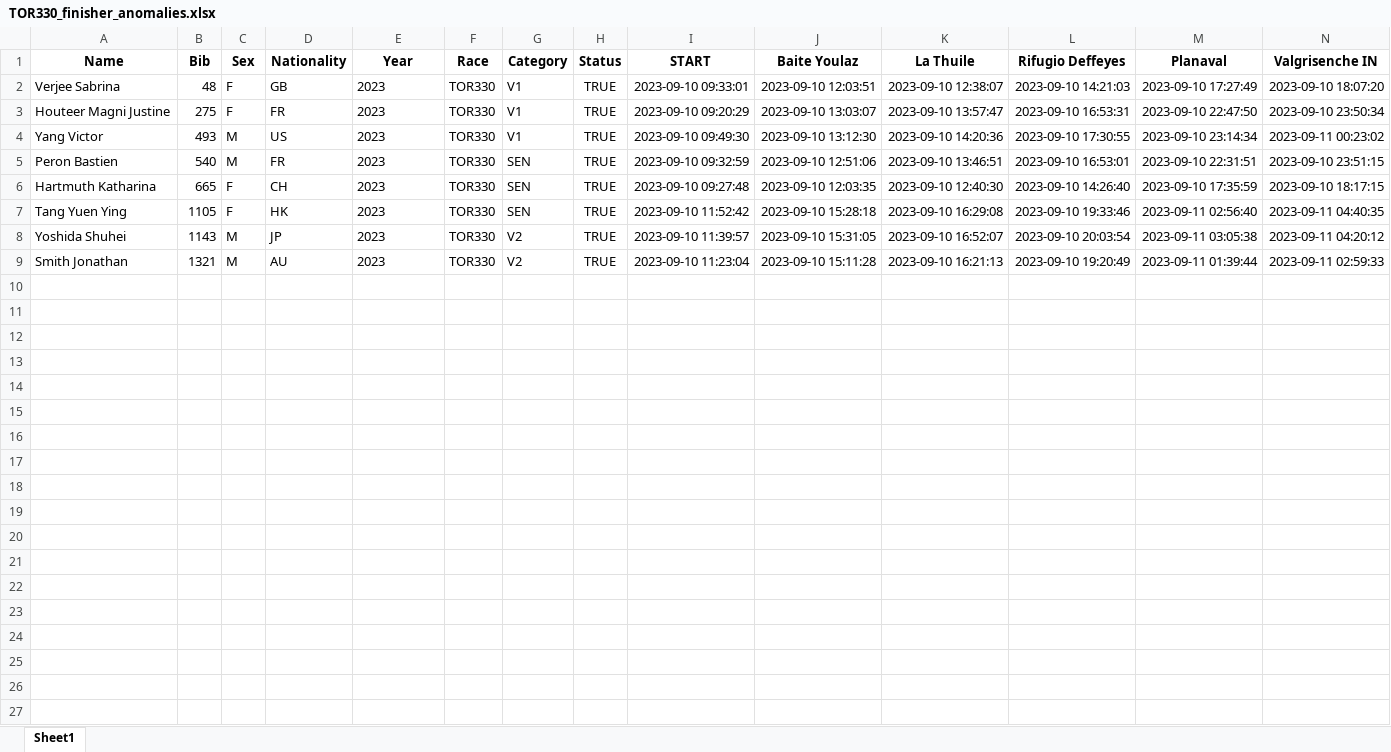
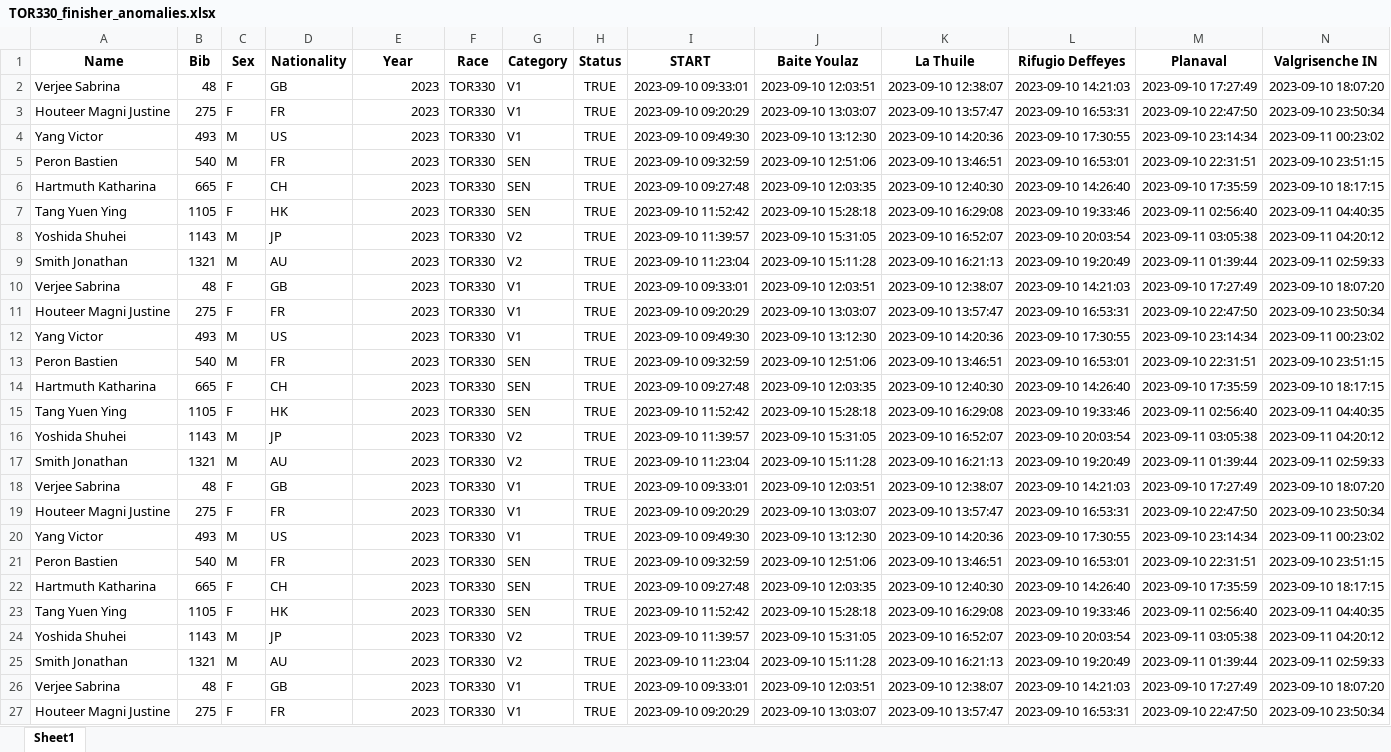
Before and after one commit to kjonina/TORX, an Excel workbook: TOR330 Data/5. Clean Data for Data Visualisation/Anomalies Tracker/TOR330_finisher_anomalies.xlsx, sheet Sheet1, drawn as a sheet; only a part is shown; values as stored, in another font and other column widths than the file's, no borders; rows hold the shown columns only; the diff covers the shown part only; the diff names each change by its address in the sheet, - before the commit and + after, or states it on an @@ line.

```diff
--- a/TOR330 Data/5. Clean Data for Data Visualisation/Anomalies Tracker/TOR330_finisher_anomalies.xlsx (sheet Sheet1)
+++ b/TOR330 Data/5. Clean Data for Data Visualisation/Anomalies Tracker/TOR330_finisher_anomalies.xlsx (sheet Sheet1)
-E2:E9 alignment: left
+E2:E9 alignment: right
+row 10: Verjee Sabrina | 48 | F | GB | 2023 | TOR330 | V1 | TRUE | 2023-09-10 09:33:01 | 2023-09-10 12:03:51 | 2023-09-10 12:38:07 | 2023-09-10 14:21:03 | 2023-09-10 17:27:49 | 2023-09-10 18:07:20
+row 11: Houteer Magni Justine | 275 | F | FR | 2023 | TOR330 | V1 | TRUE | 2023-09-10 09:20:29 | 2023-09-10 13:03:07 | 2023-09-10 13:57:47 | 2023-09-10 16:53:31 | 2023-09-10 22:47:50 | 2023-09-10 23:50:34
+row 12: Yang Victor | 493 | M | US | 2023 | TOR330 | V1 | TRUE | 2023-09-10 09:49:30 | 2023-09-10 13:12:30 | 2023-09-10 14:20:36 | 2023-09-10 17:30:55 | 2023-09-10 23:14:34 | 2023-09-11 00:23:02
+row 13: Peron Bastien | 540 | M | FR | 2023 | TOR330 | SEN | TRUE | 2023-09-10 09:32:59 | 2023-09-10 12:51:06 | 2023-09-10 13:46:51 | 2023-09-10 16:53:01 | 2023-09-10 22:31:51 | 2023-09-10 23:51:15
+row 14: Hartmuth Katharina | 665 | F | CH | 2023 | TOR330 | SEN | TRUE | 2023-09-10 09:27:48 | 2023-09-10 12:03:35 | 2023-09-10 12:40:30 | 2023-09-10 14:26:40 | 2023-09-10 17:35:59 | 2023-09-10 18:17:15
+row 15: Tang Yuen Ying | 1105 | F | HK | 2023 | TOR330 | SEN | TRUE | 2023-09-10 11:52:42 | 2023-09-10 15:28:18 | 2023-09-10 16:29:08 | 2023-09-10 19:33:46 | 2023-09-11 02:56:40 | 2023-09-11 04:40:35
+row 16: Yoshida Shuhei | 1143 | M | JP | 2023 | TOR330 | V2 | TRUE | 2023-09-10 11:39:57 | 2023-09-10 15:31:05 | 2023-09-10 16:52:07 | 2023-09-10 20:03:54 | 2023-09-11 03:05:38 | 2023-09-11 04:20:12
+row 17: Smith Jonathan | 1321 | M | AU | 2023 | TOR330 | V2 | TRUE | 2023-09-10 11:23:04 | 2023-09-10 15:11:28 | 2023-09-10 16:21:13 | 2023-09-10 19:20:49 | 2023-09-11 01:39:44 | 2023-09-11 02:59:33
+row 18: Verjee Sabrina | 48 | F | GB | 2023 | TOR330 | V1 | TRUE | 2023-09-10 09:33:01 | 2023-09-10 12:03:51 | 2023-09-10 12:38:07 | 2023-09-10 14:21:03 | 2023-09-10 17:27:49 | 2023-09-10 18:07:20
+row 19: Houteer Magni Justine | 275 | F | FR | 2023 | TOR330 | V1 | TRUE | 2023-09-10 09:20:29 | 2023-09-10 13:03:07 | 2023-09-10 13:57:47 | 2023-09-10 16:53:31 | 2023-09-10 22:47:50 | 2023-09-10 23:50:34
+row 20: Yang Victor | 493 | M | US | 2023 | TOR330 | V1 | TRUE | 2023-09-10 09:49:30 | 2023-09-10 13:12:30 | 2023-09-10 14:20:36 | 2023-09-10 17:30:55 | 2023-09-10 23:14:34 | 2023-09-11 00:23:02
+row 21: Peron Bastien | 540 | M | FR | 2023 | TOR330 | SEN | TRUE | 2023-09-10 09:32:59 | 2023-09-10 12:51:06 | 2023-09-10 13:46:51 | 2023-09-10 16:53:01 | 2023-09-10 22:31:51 | 2023-09-10 23:51:15
+row 22: Hartmuth Katharina | 665 | F | CH | 2023 | TOR330 | SEN | TRUE | 2023-09-10 09:27:48 | 2023-09-10 12:03:35 | 2023-09-10 12:40:30 | 2023-09-10 14:26:40 | 2023-09-10 17:35:59 | 2023-09-10 18:17:15
+row 23: Tang Yuen Ying | 1105 | F | HK | 2023 | TOR330 | SEN | TRUE | 2023-09-10 11:52:42 | 2023-09-10 15:28:18 | 2023-09-10 16:29:08 | 2023-09-10 19:33:46 | 2023-09-11 02:56:40 | 2023-09-11 04:40:35
+row 24: Yoshida Shuhei | 1143 | M | JP | 2023 | TOR330 | V2 | TRUE | 2023-09-10 11:39:57 | 2023-09-10 15:31:05 | 2023-09-10 16:52:07 | 2023-09-10 20:03:54 | 2023-09-11 03:05:38 | 2023-09-11 04:20:12
+row 25: Smith Jonathan | 1321 | M | AU | 2023 | TOR330 | V2 | TRUE | 2023-09-10 11:23:04 | 2023-09-10 15:11:28 | 2023-09-10 16:21:13 | 2023-09-10 19:20:49 | 2023-09-11 01:39:44 | 2023-09-11 02:59:33
+row 26: Verjee Sabrina | 48 | F | GB | 2023 | TOR330 | V1 | TRUE | 2023-09-10 09:33:01 | 2023-09-10 12:03:51 | 2023-09-10 12:38:07 | 2023-09-10 14:21:03 | 2023-09-10 17:27:49 | 2023-09-10 18:07:20
+row 27: Houteer Magni Justine | 275 | F | FR | 2023 | TOR330 | V1 | TRUE | 2023-09-10 09:20:29 | 2023-09-10 13:03:07 | 2023-09-10 13:57:47 | 2023-09-10 16:53:31 | 2023-09-10 22:47:50 | 2023-09-10 23:50:34
```
Also changed, not shown: 14 added rows elsewhere in this sheet, TOR330 Data/5. Clean Data for Data Visualisation/Anomalies Tracker/TOR330_negative_duration_checkpoints_bib_df.xlsx, 8 other files.
